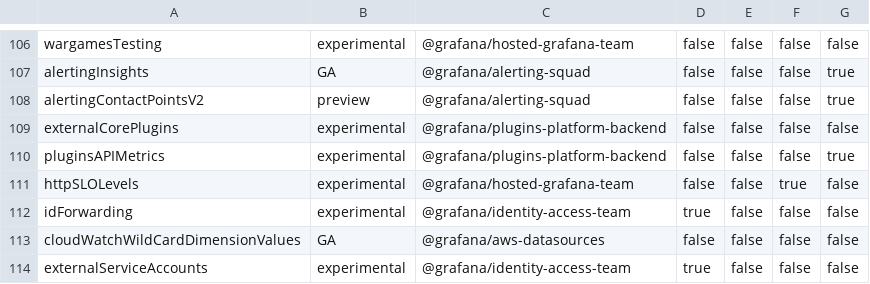
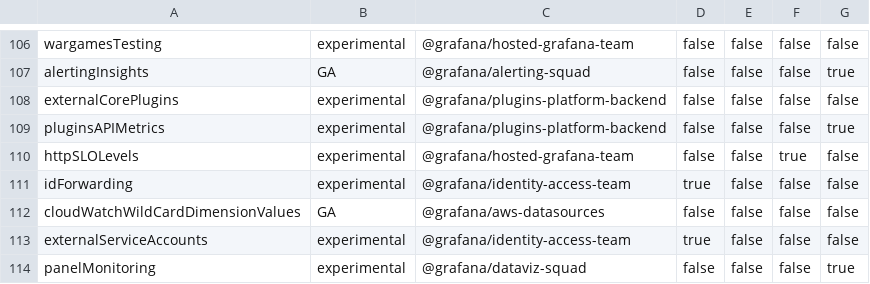
Before and after one commit to openai-oss-forks/grafana-experiments, a CSV file: pkg/services/featuremgmt/toggles_gen.csv, drawn as a sheet; only a part is shown, gaps mark what is left out; the shorter side is filled out with more unchanged rows; the diff names each change by its address in the sheet, - before the commit and + after, or states it on an @@ line.

Commit message:
Alerting: Remove old contact points view (#78704)

```diff
--- a/pkg/services/featuremgmt/toggles_gen.csv
+++ b/pkg/services/featuremgmt/toggles_gen.csv
-row 108: alertingContactPointsV2 | preview | @grafana/alerting-squad | false | false | false | true
```
Also changed, not shown: 36 other files.
